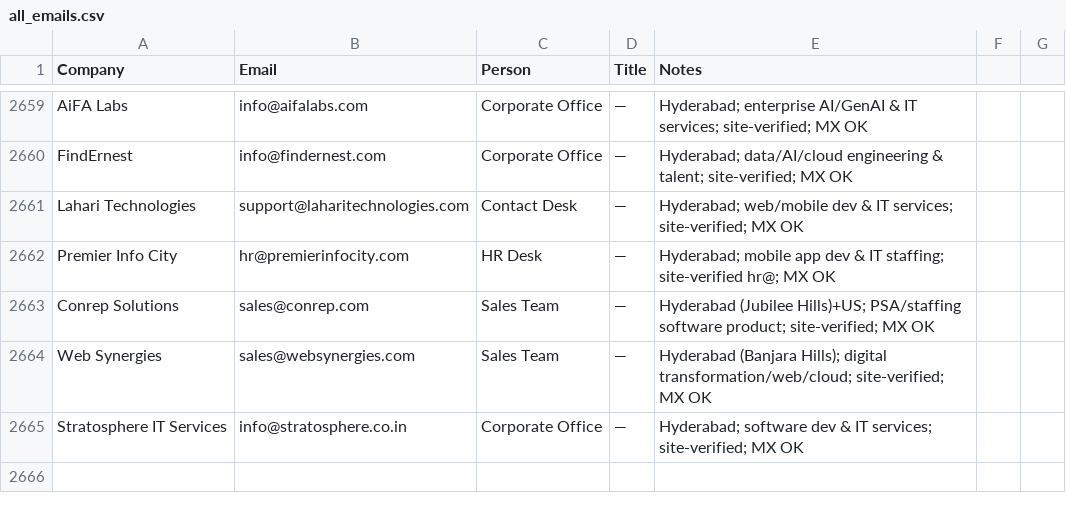
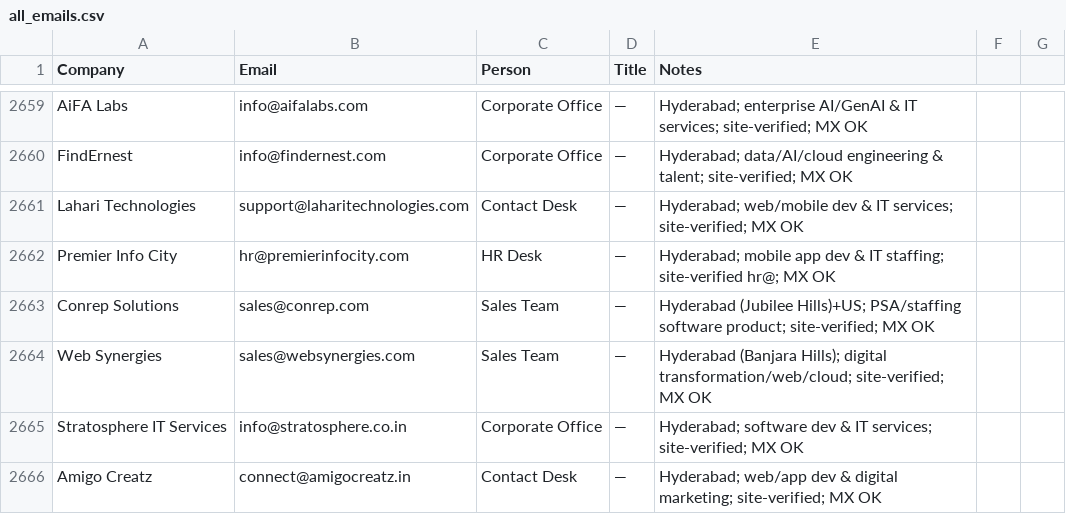
Before and after one commit to eeshsaxena/outreach-emails, a CSV file: industry/all_emails.csv, drawn as a sheet; only a part is shown, gaps mark what is left out.

```diff
--- a/industry/all_emails.csv
+++ b/industry/all_emails.csv
@@ -2665 +2665,2 @@ Web Synergies,sales@websynergies.com,Sales Team,—,Hyderabad (Banjara Hills); d
 Stratosphere IT Services,info@stratosphere.co.in,Corporate Office,—,Hyderabad; software dev & IT services; site-verified; MX OK
+Amigo Creatz,connect@amigocreatz.in,Contact Desk,—,Hyderabad; web/app dev & digital marketing; site-verified; MX OK
```
Also changed, not shown: industry/city/city_hyderabad_01.csv.
